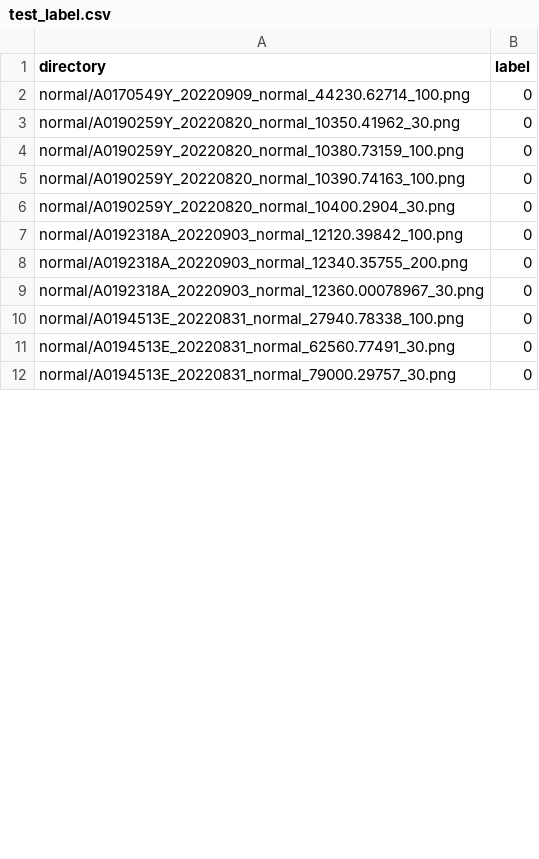
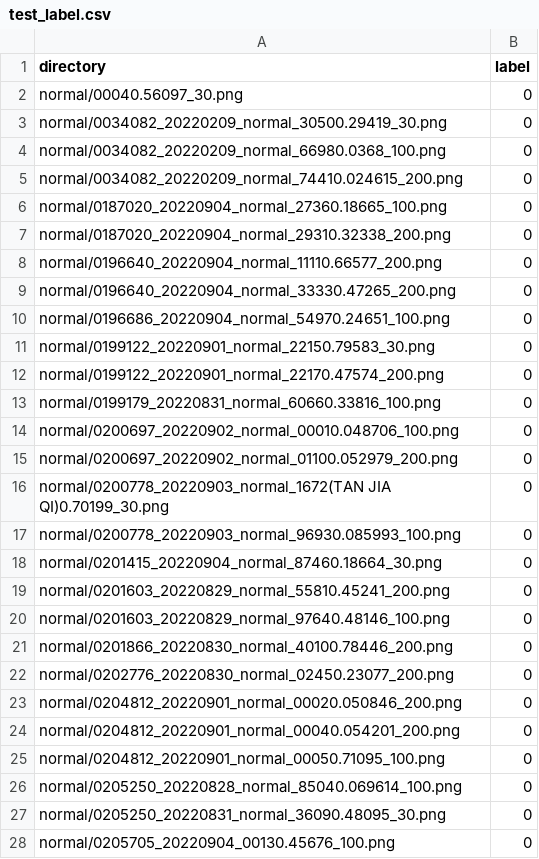
Before and after one commit to hmanhduc2k/CS4243-Mini-Project, a CSV file: test_label.csv, drawn as a sheet; only a part is shown; the diff covers the shown part only.

```diff
--- a/test_label.csv
+++ b/test_label.csv
@@ -1,12 +1,28 @@
 directory,label
-normal/A0170549Y_20220909_normal_44230.62714_100.png,0
-normal/A0190259Y_20220820_normal_10350.41962_30.png,0
-normal/A0190259Y_20220820_normal_10380.73159_100.png,0
-normal/A0190259Y_20220820_normal_10390.74163_100.png,0
-normal/A0190259Y_20220820_normal_10400.2904_30.png,0
-normal/A0192318A_20220903_normal_12120.39842_100.png,0
-normal/A0192318A_20220903_normal_12340.35755_200.png,0
-normal/A0192318A_20220903_normal_12360.00078967_30.png,0
-normal/A0194513E_20220831_normal_27940.78338_100.png,0
-normal/A0194513E_20220831_normal_62560.77491_30.png,0
-normal/A0194513E_20220831_normal_79000.29757_30.png,0
+normal/00040.56097_30.png,0
+normal/0034082_20220209_normal_30500.29419_30.png,0
+normal/0034082_20220209_normal_66980.0368_100.png,0
+normal/0034082_20220209_normal_74410.024615_200.png,0
+normal/0187020_20220904_normal_27360.18665_100.png,0
+normal/0187020_20220904_normal_29310.32338_200.png,0
+normal/0196640_20220904_normal_11110.66577_200.png,0
+normal/0196640_20220904_normal_33330.47265_200.png,0
+normal/0196686_20220904_normal_54970.24651_100.png,0
+normal/0199122_20220901_normal_22150.79583_30.png,0
+normal/0199122_20220901_normal_22170.47574_200.png,0
+normal/0199179_20220831_normal_60660.33816_100.png,0
+normal/0200697_20220902_normal_00010.048706_100.png,0
+normal/0200697_20220902_normal_01100.052979_200.png,0
+normal/0200778_20220903_normal_1672(TAN JIA QI)0.70199_30.png,0
+normal/0200778_20220903_normal_96930.085993_100.png,0
+normal/0201415_20220904_normal_87460.18664_30.png,0
+normal/0201603_20220829_normal_55810.45241_200.png,0
+normal/0201603_20220829_normal_97640.48146_100.png,0
+normal/0201866_20220830_normal_40100.78446_200.png,0
+normal/0202776_20220830_normal_02450.23077_200.png,0
+normal/0204812_20220901_normal_00020.050846_200.png,0
+normal/0204812_20220901_normal_00040.054201_200.png,0
+normal/0204812_20220901_normal_00050.71095_100.png,0
+normal/0205250_20220828_normal_85040.069614_100.png,0
+normal/0205250_20220831_normal_36090.48095_30.png,0
+normal/0205705_20220904_00130.45676_100.png,0
```
Also changed, not shown: 19 added rows, 33 removed rows and 30 edited cells elsewhere in this file, train_label.csv, 6 other files.
